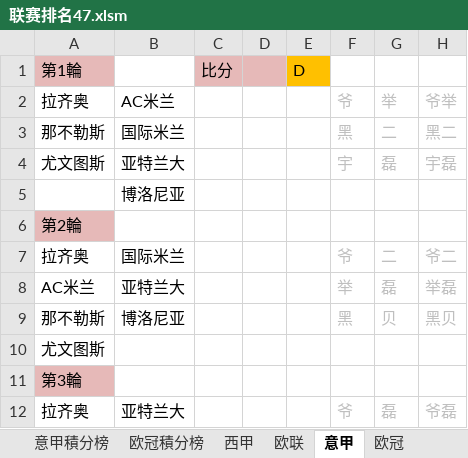
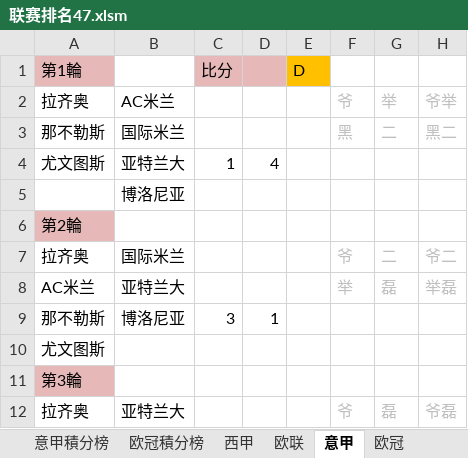
Before and after one commit to yarksee/ISCPrimierLeague, an Excel workbook: 联赛排名47.xlsm, sheet 意甲, drawn as a sheet; only a part is shown; values as stored, in another font and other column widths than the file's, no borders; removed rows and columns are numbered as before the commit, all else as after; the diff names each change by its address in the sheet, - before the commit and + after, or states it on an @@ line.

```diff
--- a/联赛排名47.xlsm (sheet 意甲)
+++ b/联赛排名47.xlsm (sheet 意甲)
-row 4: 尤文图斯 | 亚特兰大 |  |  |  | 宇 | 磊 | 宇磊
+row 4: 尤文图斯 | 亚特兰大 | 1 | 4
-row 9: 那不勒斯 | 博洛尼亚 |  |  |  | 黑 | 贝 | 黑贝
+row 9: 那不勒斯 | 博洛尼亚 | 3 | 1
```
Also changed, not shown: sheet 达修波得, sheet 西甲積分榜, sheet 西甲, sheet 意甲積分榜, sheet 欧联, sheet 欧联積分榜, formulas that keep their value, 世界杯.xlsm, 音超福布斯.xlsx.
